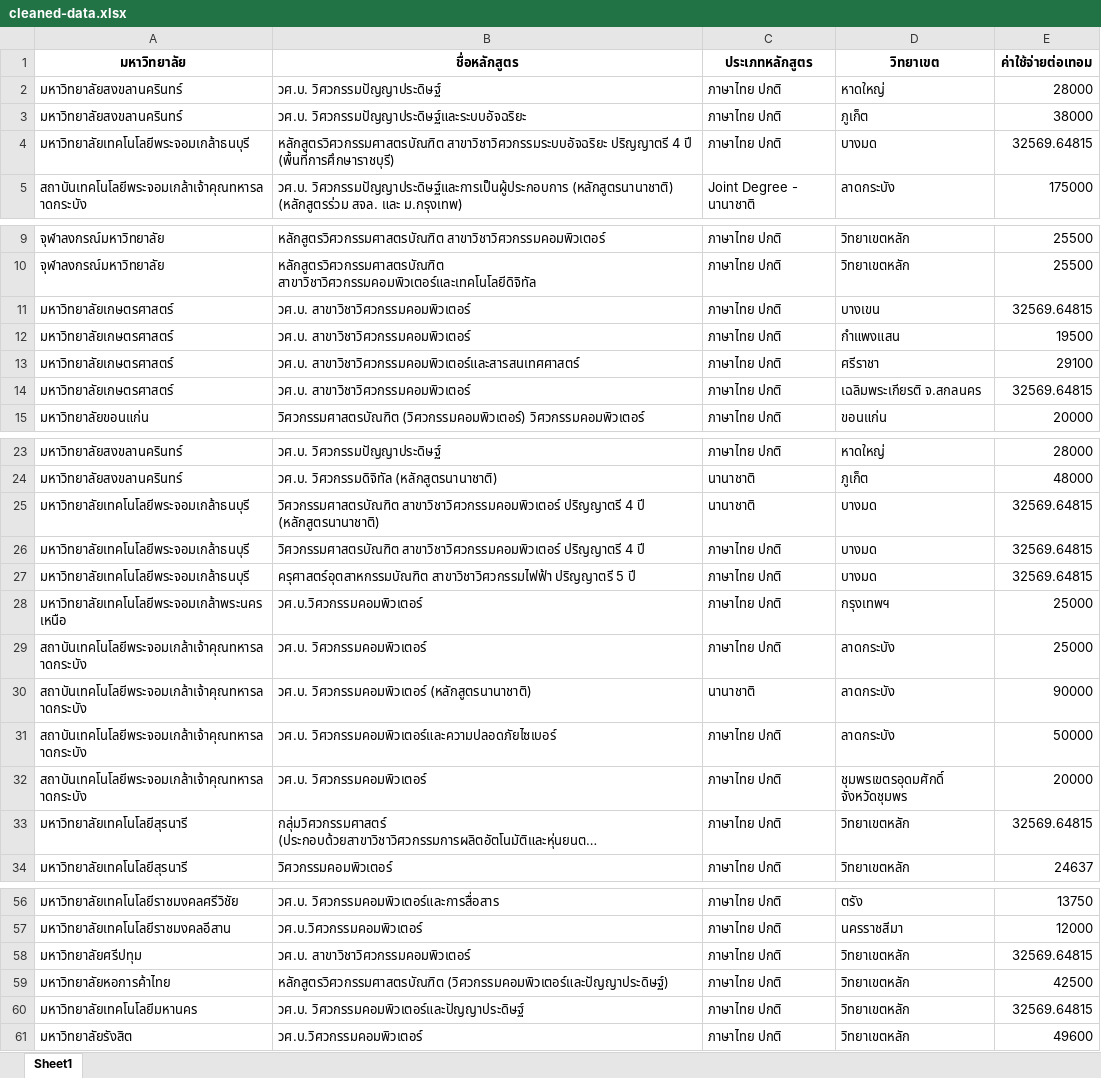
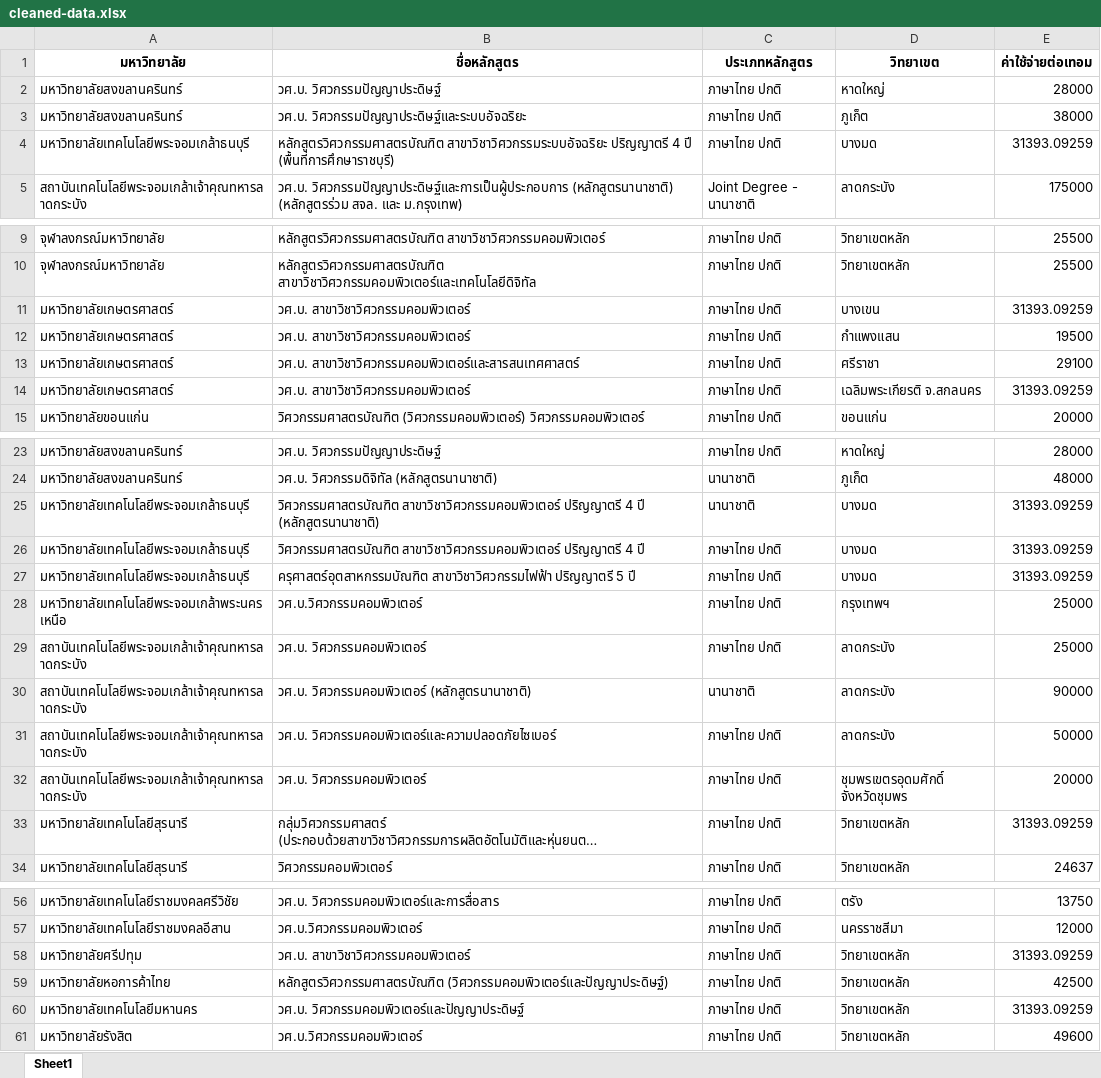
Before and after one commit to andyslazz/web-scrapeAndDash, an Excel workbook: cleaned-data.xlsx, sheet Sheet1, drawn as a sheet; only a part is shown, gaps mark what is left out; long unchanged cells end in …; values as stored, in another font and other column widths than the file's, no borders; the diff covers the shown part only; the diff names each change by its address in the sheet, - before the commit and + after, or states it on an @@ line.

Commit message:
update clean data

```diff
--- a/cleaned-data.xlsx (sheet Sheet1)
+++ b/cleaned-data.xlsx (sheet Sheet1)
-E4 (ค่าใช้จ่ายต่อเทอม): 32569.64815
+E4 (ค่าใช้จ่ายต่อเทอม): 31393.09259
-E11 (ค่าใช้จ่ายต่อเทอม): 32569.64815
+E11 (ค่าใช้จ่ายต่อเทอม): 31393.09259
-E14 (ค่าใช้จ่ายต่อเทอม): 32569.64815
+E14 (ค่าใช้จ่ายต่อเทอม): 31393.09259
-E25:E27 (ค่าใช้จ่ายต่อเทอม): 32569.64815
+E25:E27 (ค่าใช้จ่ายต่อเทอม): 31393.09259
-E33 (ค่าใช้จ่ายต่อเทอม): 32569.64815
+E33 (ค่าใช้จ่ายต่อเทอม): 31393.09259
-E58 (ค่าใช้จ่ายต่อเทอม): 32569.64815
+E58 (ค่าใช้จ่ายต่อเทอม): 31393.09259
-E60 (ค่าใช้จ่ายต่อเทอม): 32569.64815
+E60 (ค่าใช้จ่ายต่อเทอม): 31393.09259
```
Also changed, not shown: 2 edited cells elsewhere in this sheet, 2 other files.
